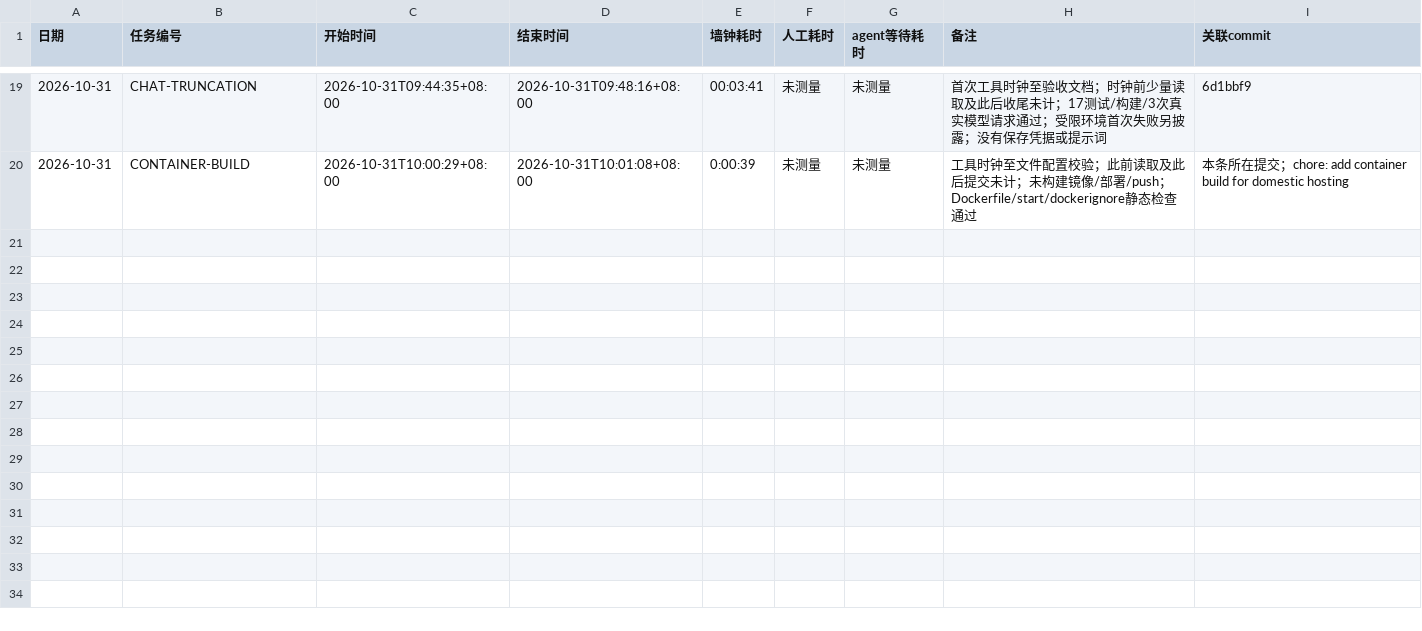
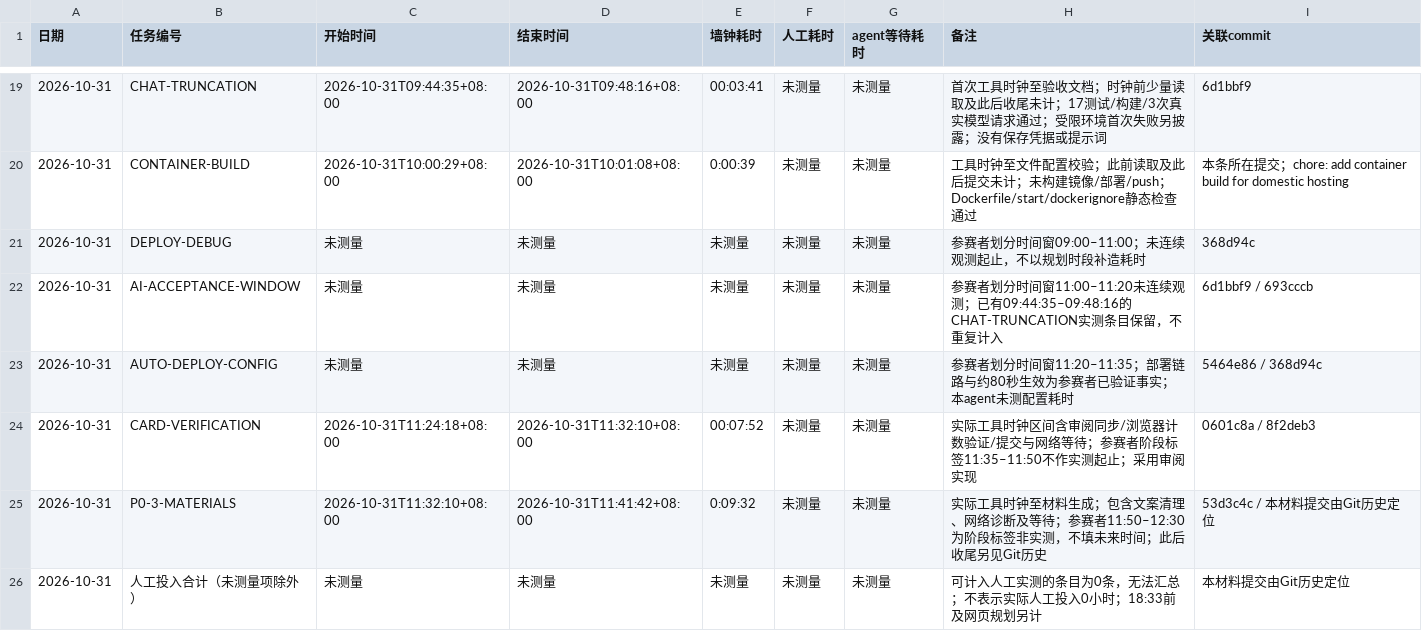
Before and after one commit to Lucky-Star-Pi/Career-Compass-AI-Job-Assistant, a CSV file: TIMELOG.csv, drawn as a sheet; only a part is shown, gaps mark what is left out; the diff names each change by its address in the sheet, - before the commit and + after, or states it on an @@ line.

```diff
--- a/TIMELOG.csv
+++ b/TIMELOG.csv
+row 21: 2026-10-31 | DEPLOY-DEBUG | 未测量 | 未测量 | 未测量 | 未测量 | 未测量 | 参赛者划分时间窗09:00–11:00；未连续观测起止，不以规划时段补造耗时 | 368d94c
+row 22: 2026-10-31 | AI-ACCEPTANCE-WINDOW | 未测量 | 未测量 | 未测量 | 未测量 | 未测量 | 参赛者划分时间窗11:00–11:20未连续观测；已有09:44:35–09:48:16的CHAT-TRUNCATION实测条目保留，不重复计入 | 6d1bbf9 / 693cccb
+row 23: 2026-10-31 | AUTO-DEPLOY-CONFIG | 未测量 | 未测量 | 未测量 | 未测量 | 未测量 | 参赛者划分时间窗11:20–11:35；部署链路与约80秒生效为参赛者已验证事实；本agent未测配置耗时 | 5464e86 / 368d94c
+row 24: 2026-10-31 | CARD-VERIFICATION | 2026-10-31T11:24:18+08:00 | 2026-10-31T11:32:10+08:00 | 00:07:52 | 未测量 | 未测量 | 实际工具时钟区间含审阅同步/浏览器计数验证/提交与网络等待；参赛者阶段标签11:35–11:50不作实测起止；采用审阅实现 | 0601c8a / 8f2deb3
+row 25: 2026-10-31 | P0-3-MATERIALS | 2026-10-31T11:32:10+08:00 | 2026-10-31T11:41:42+08:00 | 0:09:32 | 未测量 | 未测量 | 实际工具时钟至材料生成；包含文案清理、网络诊断及等待；参赛者11:50–12:30为阶段标签非实测，不填未来时间；此后收尾另见Git历史 | 53d3c4c / 本材料提交由Git历史定位
+row 26: 2026-10-31 | 人工投入合计（未测量项除外） | 未测量 | 未测量 | 未测量 | 未测量 | 未测量 | 可计入人工实测的条目为0条，无法汇总；不表示实际人工投入0小时；18:33前及网页规划另计 | 本材料提交由Git历史定位
```
Also changed, not shown: 4 other files.
